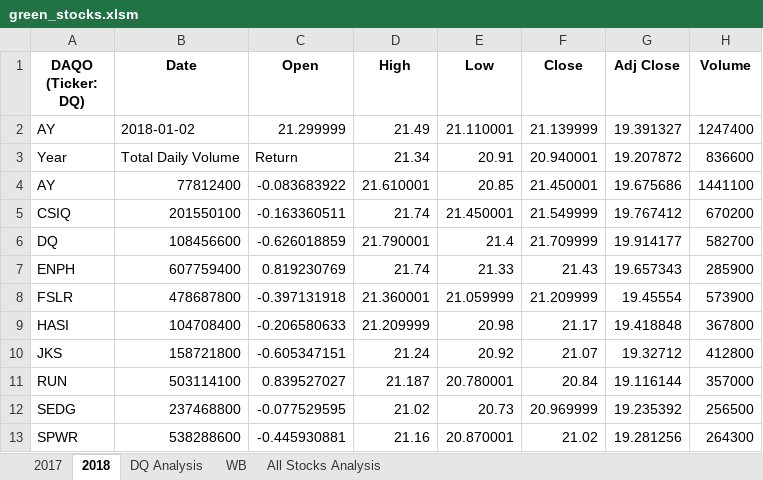
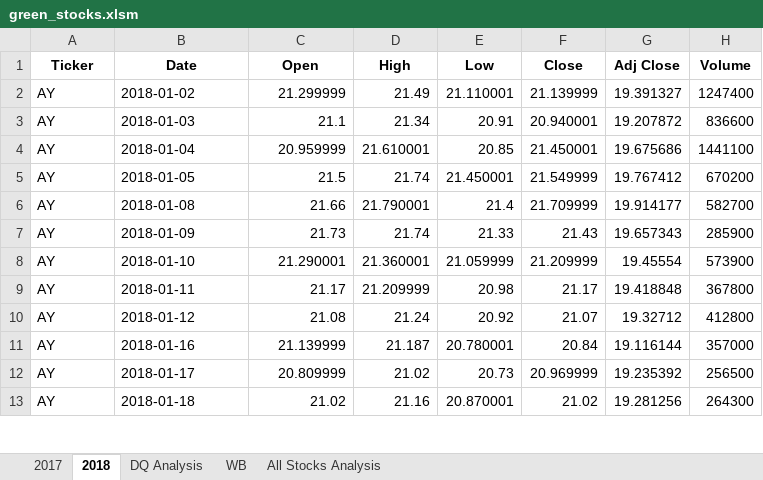
Before and after one commit to OneilAnderson/stocks-analysis, an Excel workbook: green_stocks.xlsm, sheet 2018, drawn as a sheet; only a part is shown; values as stored, in another font and other column widths than the file's, no borders; the diff covers the shown part only; the diff names each change by its address in the sheet, - before the commit and + after, or states it on an @@ line.

```diff
--- a/green_stocks.xlsm (sheet 2018)
+++ b/green_stocks.xlsm (sheet 2018)
-A1: DAQO (Ticker: DQ)
+A1: Ticker
-A3 (Ticker): Year
+A3 (Ticker): AY
-B3 (Date): Total Daily Volume
+B3 (Date): 2018-01-03
-C3 (Open): Return
+C3 (Open): 21.1
-B4 (Date): 77812400
+B4 (Date): 2018-01-04
-C4 (Open): -0.083683922
+C4 (Open): 20.959999
-A5 (Ticker): CSIQ
+A5 (Ticker): AY
-B5 (Date): 201550100
+B5 (Date): 2018-01-05
-C5 (Open): -0.163360511
+C5 (Open): 21.5
-A6 (Ticker): DQ
+A6 (Ticker): AY
-B6 (Date): 108456600
+B6 (Date): 2018-01-08
-C6 (Open): -0.626018859
+C6 (Open): 21.66
-A7 (Ticker): ENPH
+A7 (Ticker): AY
-B7 (Date): 607759400
+B7 (Date): 2018-01-09
-C7 (Open): 0.819230769
+C7 (Open): 21.73
-A8 (Ticker): FSLR
+A8 (Ticker): AY
-B8 (Date): 478687800
+B8 (Date): 2018-01-10
-C8 (Open): -0.397131918
+C8 (Open): 21.290001
-A9 (Ticker): HASI
+A9 (Ticker): AY
-B9 (Date): 104708400
+B9 (Date): 2018-01-11
-C9 (Open): -0.206580633
+C9 (Open): 21.17
-A10 (Ticker): JKS
+A10 (Ticker): AY
-B10 (Date): 158721800
+B10 (Date): 2018-01-12
-C10 (Open): -0.605347151
+C10 (Open): 21.08
-A11 (Ticker): RUN
+A11 (Ticker): AY
-B11 (Date): 503114100
+B11 (Date): 2018-01-16
-C11 (Open): 0.839527027
+C11 (Open): 21.139999
-A12 (Ticker): SEDG
+A12 (Ticker): AY
-B12 (Date): 237468800
+B12 (Date): 2018-01-17
-C12 (Open): -0.077529595
+C12 (Open): 20.809999
-A13 (Ticker): SPWR
+A13 (Ticker): AY
-B13 (Date): 538288600
+B13 (Date): 2018-01-18
-C13 (Open): -0.445930881
+C13 (Open): 21.02
```
Also changed, not shown: 6 edited cells elsewhere in this sheet, sheet 2017, sheet All Stocks Analysis, sheet DQ Analysis.
